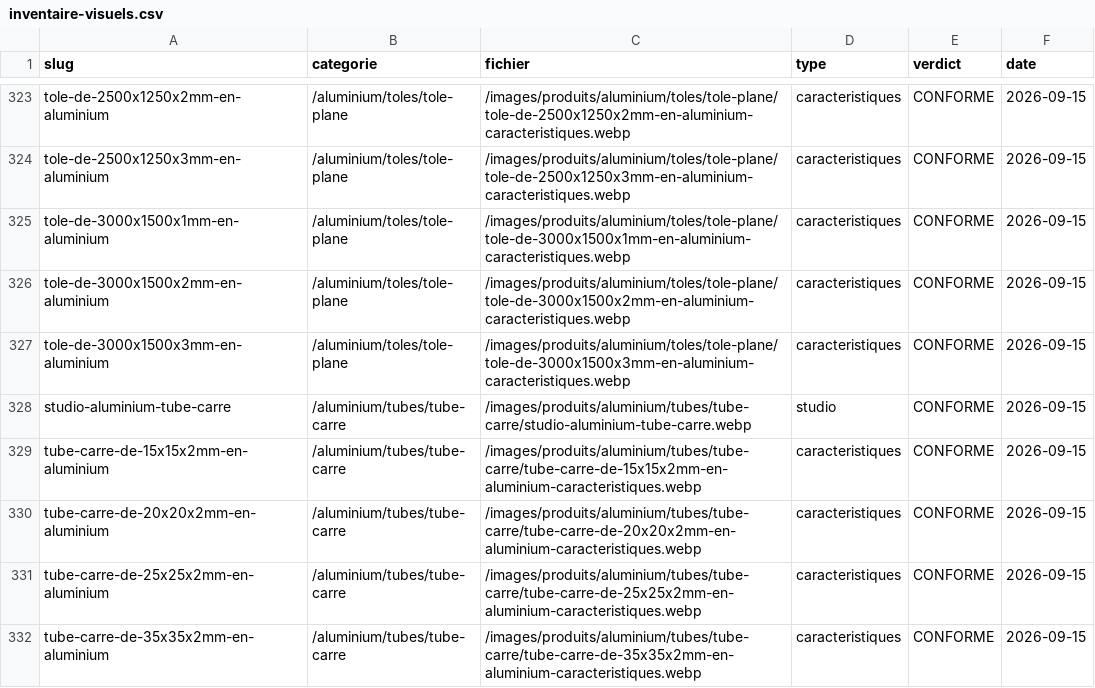
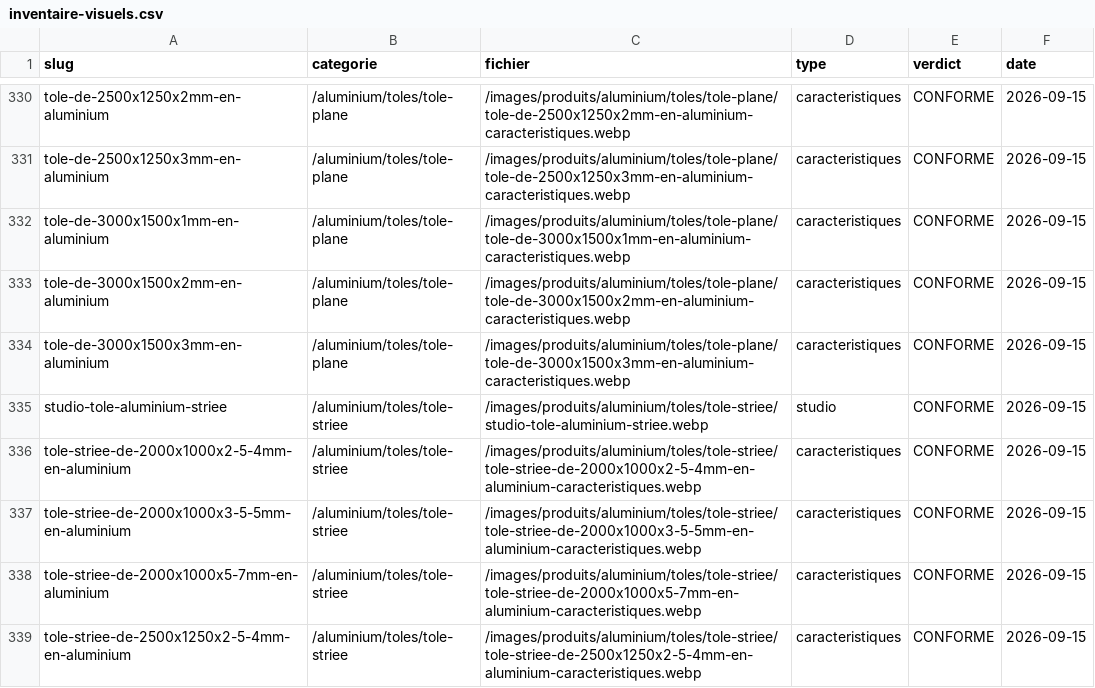
Before and after one commit to massimoharnisfeger-hue/aciers-grosjean, a CSV file: _DOCS/rendus-3d/inventaire-visuels.csv, drawn as a sheet; only a part is shown, gaps mark what is left out; the shorter side is filled out with more unchanged rows; the diff covers the shown part only.

```diff
--- a/_DOCS/rendus-3d/inventaire-visuels.csv
+++ b/_DOCS/rendus-3d/inventaire-visuels.csv
@@ -327 +334,6 @@ tole-de-3000x1500x2mm-en-aluminium;/aluminium/toles/tole-plane;/images/produits/
 tole-de-3000x1500x3mm-en-aluminium;/aluminium/toles/tole-plane;/images/produits/aluminium/toles/tole-plane/tole-de-3000x1500x3mm-en-aluminium-caracteristiques.webp;caracteristiques;CONFORME;2026-09-15
+studio-tole-aluminium-striee;/aluminium/toles/tole-striee;/images/produits/aluminium/toles/tole-striee/studio-tole-aluminium-striee.webp;studio;CONFORME;2026-09-15
+tole-striee-de-2000x1000x2-5-4mm-en-aluminium;/aluminium/toles/tole-striee;/images/produits/aluminium/toles/tole-striee/tole-striee-de-2000x1000x2-5-4mm-en-aluminium-caracteristiques.webp;caracteristiques;CONFORME;2026-09-15
+tole-striee-de-2000x1000x3-5-5mm-en-aluminium;/aluminium/toles/tole-striee;/images/produits/aluminium/toles/tole-striee/tole-striee-de-2000x1000x3-5-5mm-en-aluminium-caracteristiques.webp;caracteristiques;CONFORME;2026-09-15
+tole-striee-de-2000x1000x5-7mm-en-aluminium;/aluminium/toles/tole-striee;/images/produits/aluminium/toles/tole-striee/tole-striee-de-2000x1000x5-7mm-en-aluminium-caracteristiques.webp;caracteristiques;CONFORME;2026-09-15
+tole-striee-de-2500x1250x2-5-4mm-en-aluminium;/aluminium/toles/tole-striee;/images/produits/aluminium/toles/tole-striee/tole-striee-de-2500x1250x2-5-4mm-en-aluminium-caracteristiques.webp;caracteristiques;CONFORME;2026-09-15
```
Also changed, not shown: 12 added rows elsewhere in this file, 24 other files.
